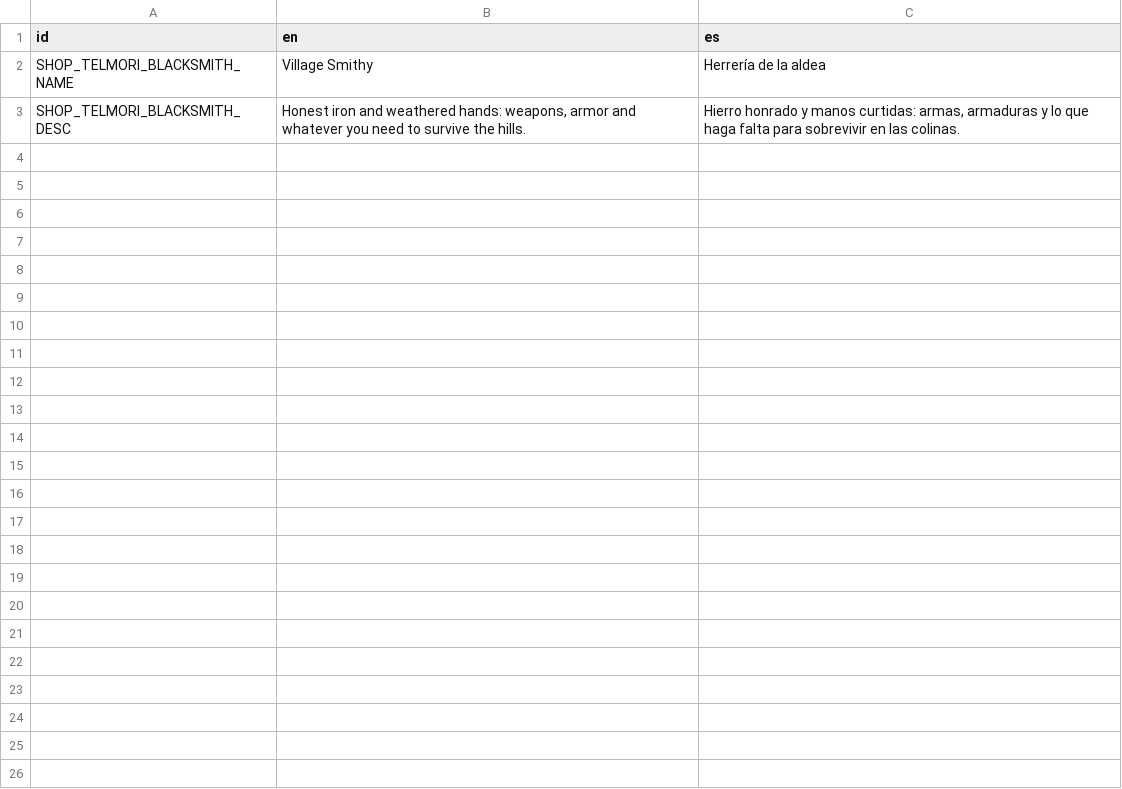
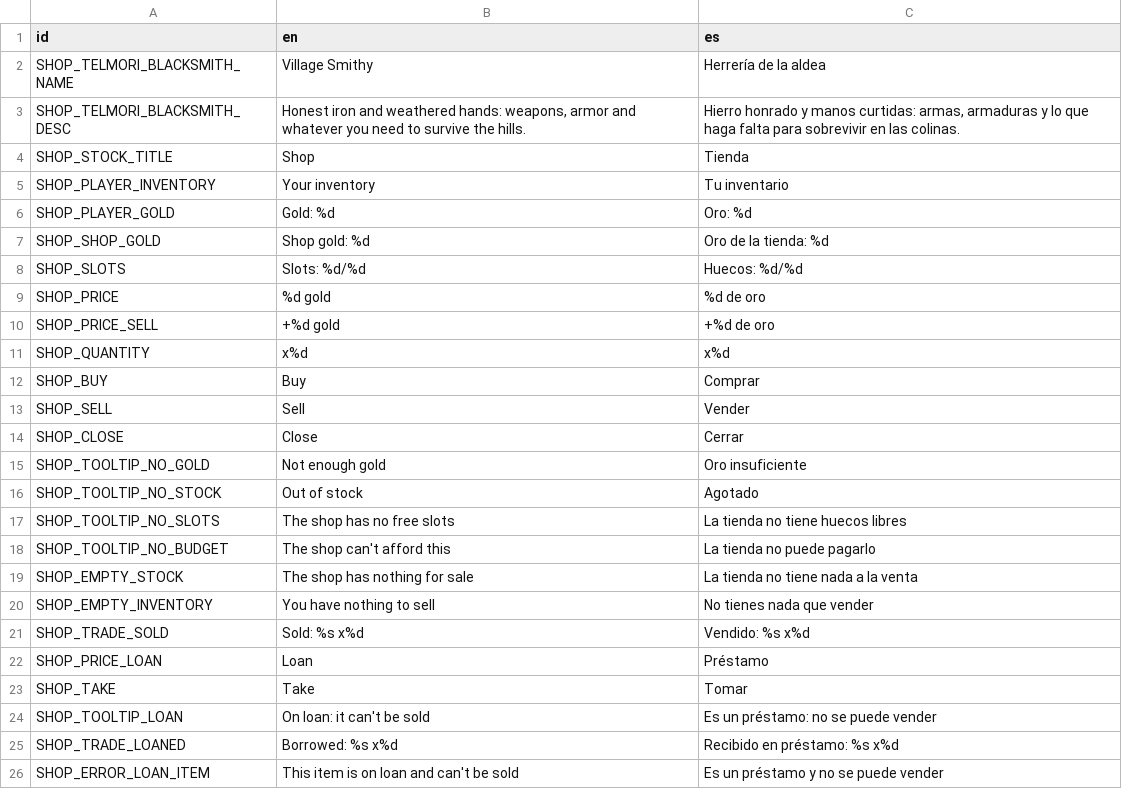
Before and after one commit to rodricaybara/athelia, a CSV file: localization/shops.csv, drawn as a sheet.

Commit message:
Spike 16 (Ay B): Tienda

```diff
--- a/localization/shops.csv
+++ b/localization/shops.csv
@@ -3 +3,24 @@ SHOP_TELMORI_BLACKSMITH_NAME,Village Smithy,Herrería de la aldea
 SHOP_TELMORI_BLACKSMITH_DESC,"Honest iron and weathered hands: weapons, armor and whatever you need to survive the hills.","Hierro honrado y manos curtidas: armas, armaduras y lo que haga falta para sobrevivir en las colinas."
+SHOP_STOCK_TITLE,Shop,Tienda
+SHOP_PLAYER_INVENTORY,Your inventory,Tu inventario
+SHOP_PLAYER_GOLD,Gold: %d,Oro: %d
+SHOP_SHOP_GOLD,Shop gold: %d,Oro de la tienda: %d
+SHOP_SLOTS,Slots: %d/%d,Huecos: %d/%d
+SHOP_PRICE,%d gold,%d de oro
+SHOP_PRICE_SELL,+%d gold,+%d de oro
+SHOP_QUANTITY,x%d,x%d
+SHOP_BUY,Buy,Comprar
+SHOP_SELL,Sell,Vender
+SHOP_CLOSE,Close,Cerrar
+SHOP_TOOLTIP_NO_GOLD,Not enough gold,Oro insuficiente
+SHOP_TOOLTIP_NO_STOCK,Out of stock,Agotado
+SHOP_TOOLTIP_NO_SLOTS,The shop has no free slots,La tienda no tiene huecos libres
+SHOP_TOOLTIP_NO_BUDGET,The shop can't afford this,La tienda no puede pagarlo
+SHOP_EMPTY_STOCK,The shop has nothing for sale,La tienda no tiene nada a la venta
+SHOP_EMPTY_INVENTORY,You have nothing to sell,No tienes nada que vender
+SHOP_TRADE_SOLD,Sold: %s x%d,Vendido: %s x%d
+SHOP_PRICE_LOAN,Loan,Préstamo
+SHOP_TAKE,Take,Tomar
+SHOP_TOOLTIP_LOAN,On loan: it can't be sold,Es un préstamo: no se puede vender
+SHOP_TRADE_LOANED,Borrowed: %s x%d,Recibido en préstamo: %s x%d
+SHOP_ERROR_LOAN_ITEM,This item is on loan and can't be sold,Es un préstamo y no se puede vender
```
Also changed, not shown: localization/items.csv, 15 other files.
